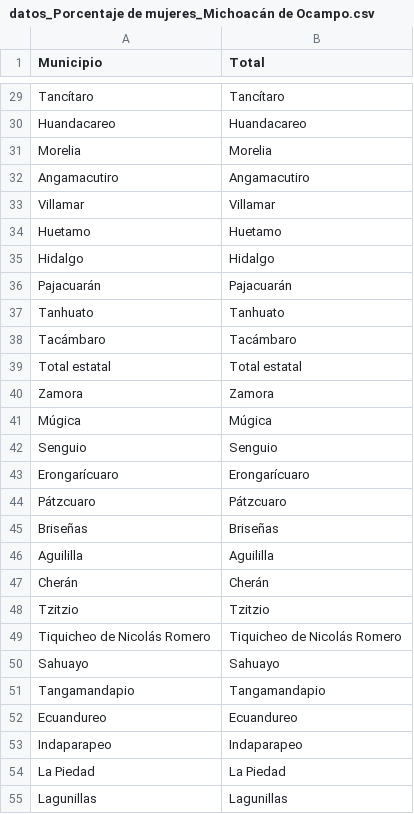
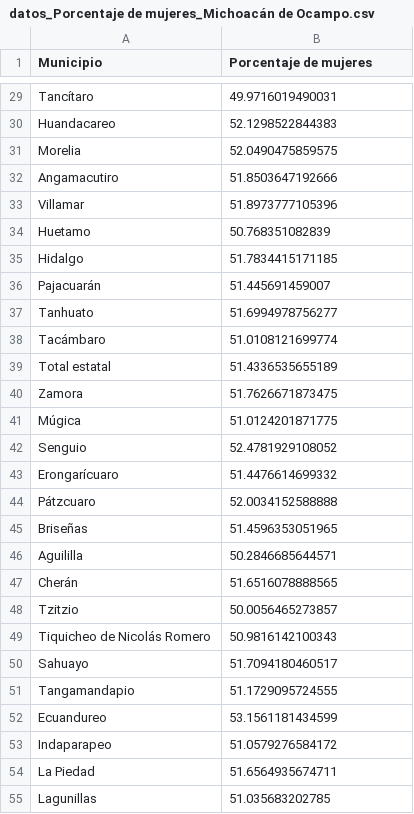
Before and after one commit to OscarJVP/COVID_data_tool, a CSV file: Docs/Datos INEGI/Datos Michoacán de Ocampo/datos_Porcentaje de mujeres_Michoacán de Ocampo.csv, drawn as a sheet; only a part is shown, gaps mark what is left out; the diff covers the shown part only; the diff names each change by its address in the sheet, - before the commit and + after, or states it on an @@ line.

```diff
--- a/Docs/Datos INEGI/Datos Michoacán de Ocampo/datos_Porcentaje de mujeres_Michoacán de Ocampo.csv
+++ b/Docs/Datos INEGI/Datos Michoacán de Ocampo/datos_Porcentaje de mujeres_Michoacán de Ocampo.csv
-B1: Total
+B1: Porcentaje de mujeres
-B29 (Porcentaje de mujeres): Tancítaro
+B29 (Porcentaje de mujeres): 49.9716019490031
-B30 (Porcentaje de mujeres): Huandacareo
+B30 (Porcentaje de mujeres): 52.1298522844383
-B31 (Porcentaje de mujeres): Morelia
+B31 (Porcentaje de mujeres): 52.0490475859575
-B32 (Porcentaje de mujeres): Angamacutiro
+B32 (Porcentaje de mujeres): 51.8503647192666
-B33 (Porcentaje de mujeres): Villamar
+B33 (Porcentaje de mujeres): 51.8973777105396
-B34 (Porcentaje de mujeres): Huetamo
+B34 (Porcentaje de mujeres): 50.768351082839
-B35 (Porcentaje de mujeres): Hidalgo
+B35 (Porcentaje de mujeres): 51.7834415171185
-B36 (Porcentaje de mujeres): Pajacuarán
+B36 (Porcentaje de mujeres): 51.445691459007
-B37 (Porcentaje de mujeres): Tanhuato
+B37 (Porcentaje de mujeres): 51.6994978756277
-B38 (Porcentaje de mujeres): Tacámbaro
+B38 (Porcentaje de mujeres): 51.0108121699774
-B39 (Porcentaje de mujeres): Total estatal
+B39 (Porcentaje de mujeres): 51.4336535655189
-B40 (Porcentaje de mujeres): Zamora
+B40 (Porcentaje de mujeres): 51.7626671873475
-B41 (Porcentaje de mujeres): Múgica
+B41 (Porcentaje de mujeres): 51.0124201871775
-B42 (Porcentaje de mujeres): Senguio
+B42 (Porcentaje de mujeres): 52.4781929108052
-B43 (Porcentaje de mujeres): Erongarícuaro
+B43 (Porcentaje de mujeres): 51.4476614699332
-B44 (Porcentaje de mujeres): Pátzcuaro
+B44 (Porcentaje de mujeres): 52.0034152588888
-B45 (Porcentaje de mujeres): Briseñas
+B45 (Porcentaje de mujeres): 51.4596353051965
-B46 (Porcentaje de mujeres): Aguililla
+B46 (Porcentaje de mujeres): 50.2846685644571
-B47 (Porcentaje de mujeres): Cherán
+B47 (Porcentaje de mujeres): 51.6516078888565
-B48 (Porcentaje de mujeres): Tzitzio
+B48 (Porcentaje de mujeres): 50.0056465273857
-B49 (Porcentaje de mujeres): Tiquicheo de Nicolás Romero
+B49 (Porcentaje de mujeres): 50.9816142100343
-B50 (Porcentaje de mujeres): Sahuayo
+B50 (Porcentaje de mujeres): 51.7094180460517
-B51 (Porcentaje de mujeres): Tangamandapio
+B51 (Porcentaje de mujeres): 51.1729095724555
-B52 (Porcentaje de mujeres): Ecuandureo
+B52 (Porcentaje de mujeres): 53.1561181434599
-B53 (Porcentaje de mujeres): Indaparapeo
+B53 (Porcentaje de mujeres): 51.0579276584172
-B54 (Porcentaje de mujeres): La Piedad
+B54 (Porcentaje de mujeres): 51.6564935674711
-B55 (Porcentaje de mujeres): Lagunillas
+B55 (Porcentaje de mujeres): 51.035683202785
```
Also changed, not shown: 87 edited cells elsewhere in this file, Docs/Datos INEGI/Datos Michoacán de Ocampo/datos_Porcentaje de hombres_Michoacán de Ocampo.csv, Docs/Datos INEGI/Datos México/datos_Porcentaje de hombres_México.csv, 22 other files.
